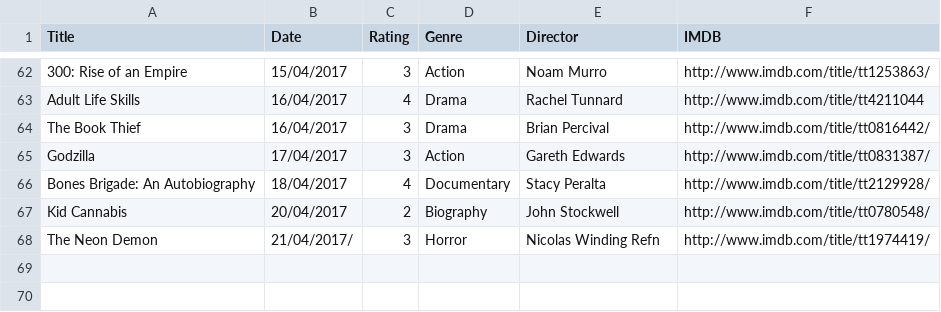
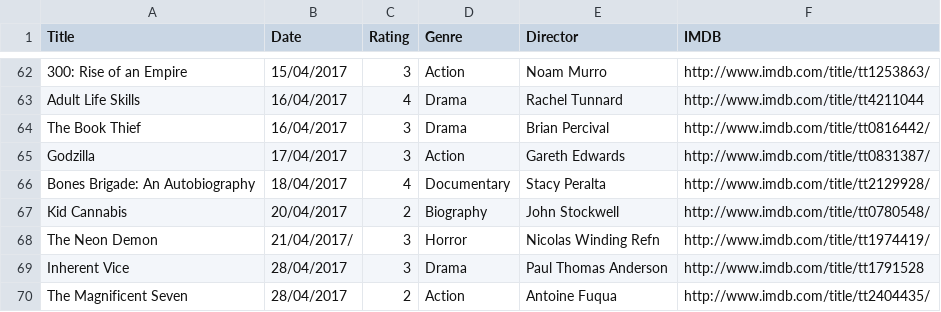
Before and after one commit to fieldoffice/Movies, a CSV file: movies-2017.csv, drawn as a sheet; only a part is shown, gaps mark what is left out; the diff names each change by its address in the sheet, - before the commit and + after, or states it on an @@ line.

Commit message:
Update

```diff
--- a/movies-2017.csv
+++ b/movies-2017.csv
+row 69: Inherent Vice | 28/04/2017 | 3 | Drama | Paul Thomas Anderson | http://www.imdb.com/title/tt1791528
+row 70: The Magnificent Seven | 28/04/2017 | 2 | Action | Antoine Fuqua | http://www.imdb.com/title/tt2404435/
```
